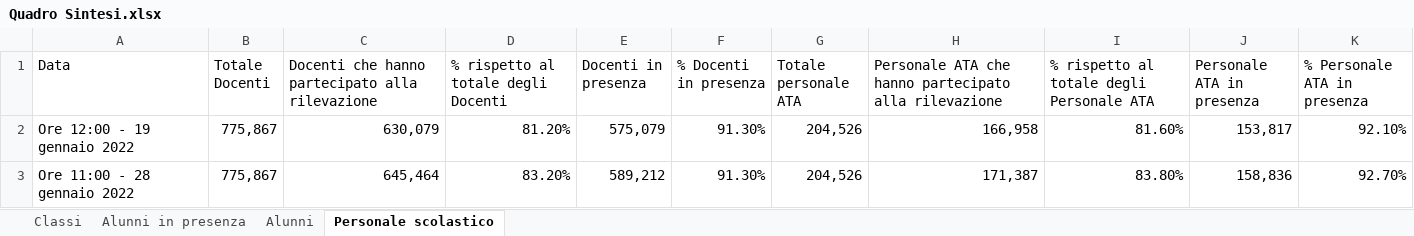
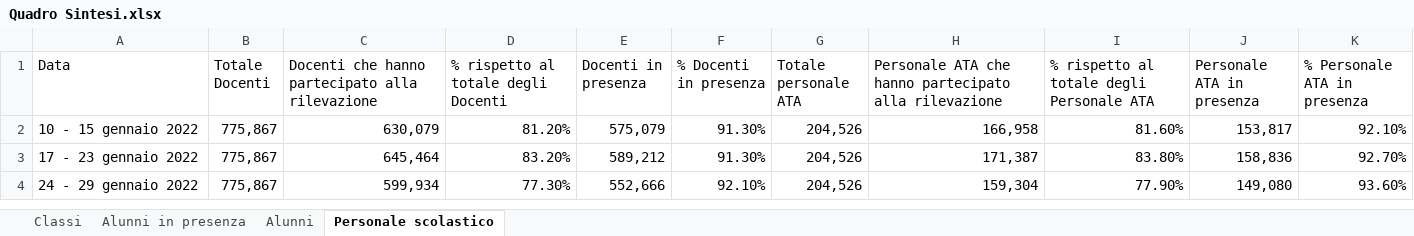
Before and after one commit to fbranda/INFN-ISS, an Excel workbook: Dati contagi nelle scuole/Monitoraggi Covid-19 in ambito scolastico - MIUR/Quadro Sintesi.xlsx, sheet Personale scolastico, drawn as a sheet; values as stored, in another font and other column widths than the file's, no borders; the diff names each change by its address in the sheet, - before the commit and + after, or states it on an @@ line.

```diff
--- a/Dati contagi nelle scuole/Monitoraggi Covid-19 in ambito scolastico - MIUR/Quadro Sintesi.xlsx (sheet Personale scolastico)
+++ b/Dati contagi nelle scuole/Monitoraggi Covid-19 in ambito scolastico - MIUR/Quadro Sintesi.xlsx (sheet Personale scolastico)
-A2 (Data): Ore 12:00 - 19 gennaio 2022
+A2 (Data): 10 - 15 gennaio 2022
-A3 (Data): Ore 11:00 - 28 gennaio 2022
+A3 (Data): 17 - 23 gennaio 2022
+row 4: 24 - 29 gennaio 2022 | 775,867 | 599,934 | 77.30% | 552,666 | 92.10% | 204,526 | 159,304 | 77.90% | 149,080 | 93.60%
```
Also changed, not shown: sheet Alunni, sheet Classi, sheet Alunni in presenza, 2 other files.
